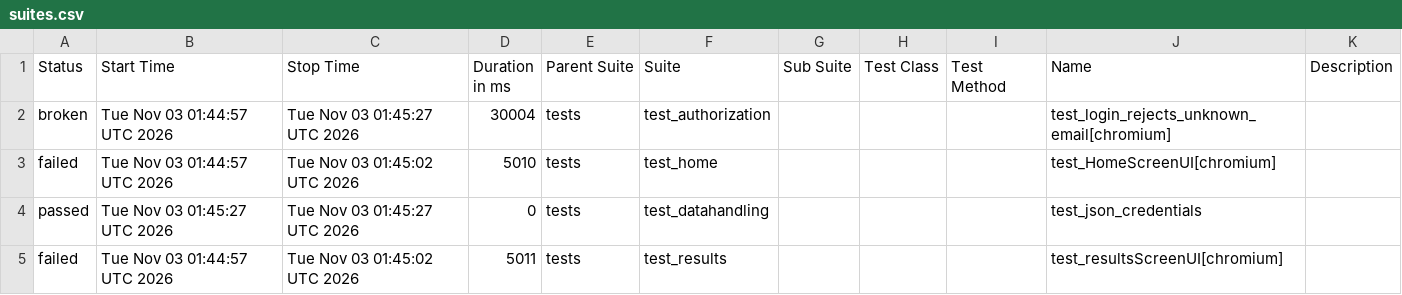
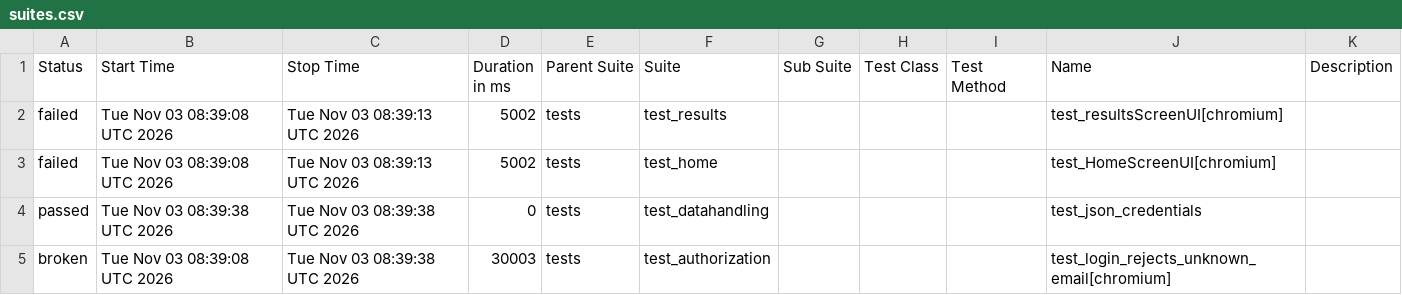
Before and after one commit to shafali-nishad/POM, a CSV file: data/suites.csv, drawn as a sheet.

```diff
--- a/data/suites.csv
+++ b/data/suites.csv
@@ -1,5 +1,5 @@
 "Status","Start Time","Stop Time","Duration in ms","Parent Suite","Suite","Sub Suite","Test Class","Test Method","Name","Description"
-"broken","Tue Nov 03 01:44:57 UTC 2026","Tue Nov 03 01:45:27 UTC 2026","30004","tests","test_authorization","","","","test_login_rejects_unknown_email[chromium]",""
-"failed","Tue Nov 03 01:44:57 UTC 2026","Tue Nov 03 01:45:02 UTC 2026","5010","tests","test_home","","","","test_HomeScreenUI[chromium]",""
-"passed","Tue Nov 03 01:45:27 UTC 2026","Tue Nov 03 01:45:27 UTC 2026","0","tests","test_datahandling","","","","test_json_credentials",""
-"failed","Tue Nov 03 01:44:57 UTC 2026","Tue Nov 03 01:45:02 UTC 2026","5011","tests","test_results","","","","test_resultsScreenUI[chromium]",""
+"failed","Tue Nov 03 08:39:08 UTC 2026","Tue Nov 03 08:39:13 UTC 2026","5002","tests","test_results","","","","test_resultsScreenUI[chromium]",""
+"failed","Tue Nov 03 08:39:08 UTC 2026","Tue Nov 03 08:39:13 UTC 2026","5002","tests","test_home","","","","test_HomeScreenUI[chromium]",""
+"passed","Tue Nov 03 08:39:38 UTC 2026","Tue Nov 03 08:39:38 UTC 2026","0","tests","test_datahandling","","","","test_json_credentials",""
+"broken","Tue Nov 03 08:39:08 UTC 2026","Tue Nov 03 08:39:38 UTC 2026","30003","tests","test_authorization","","","","test_login_rejects_unknown_email[chromium]",""
```
Also changed, not shown: 24 other files.
